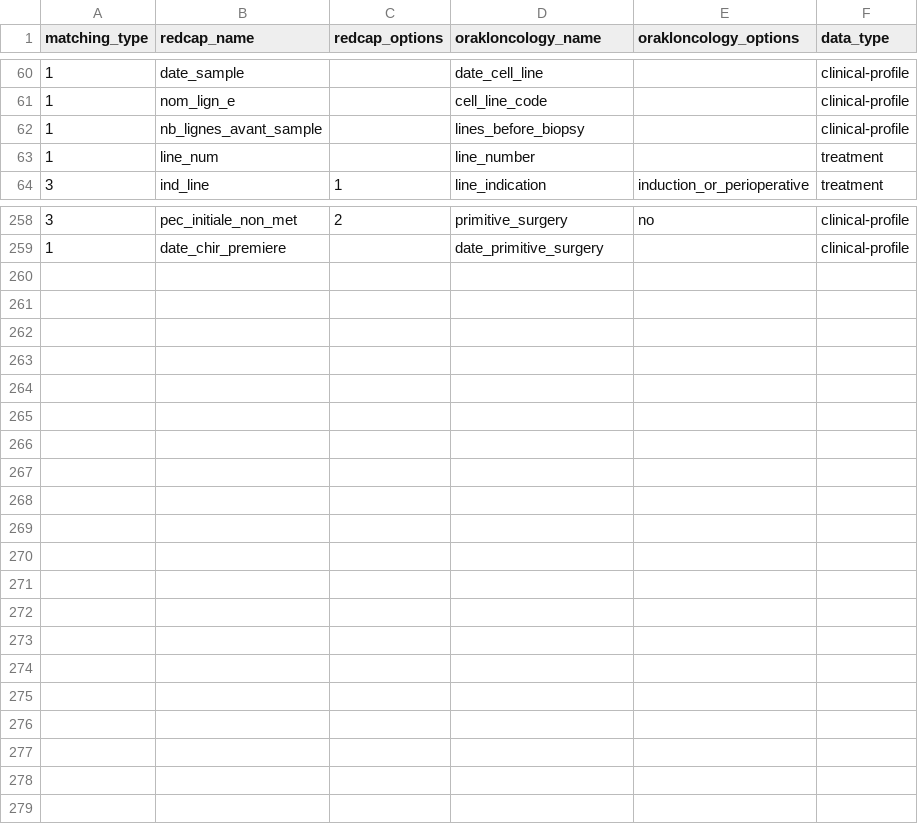
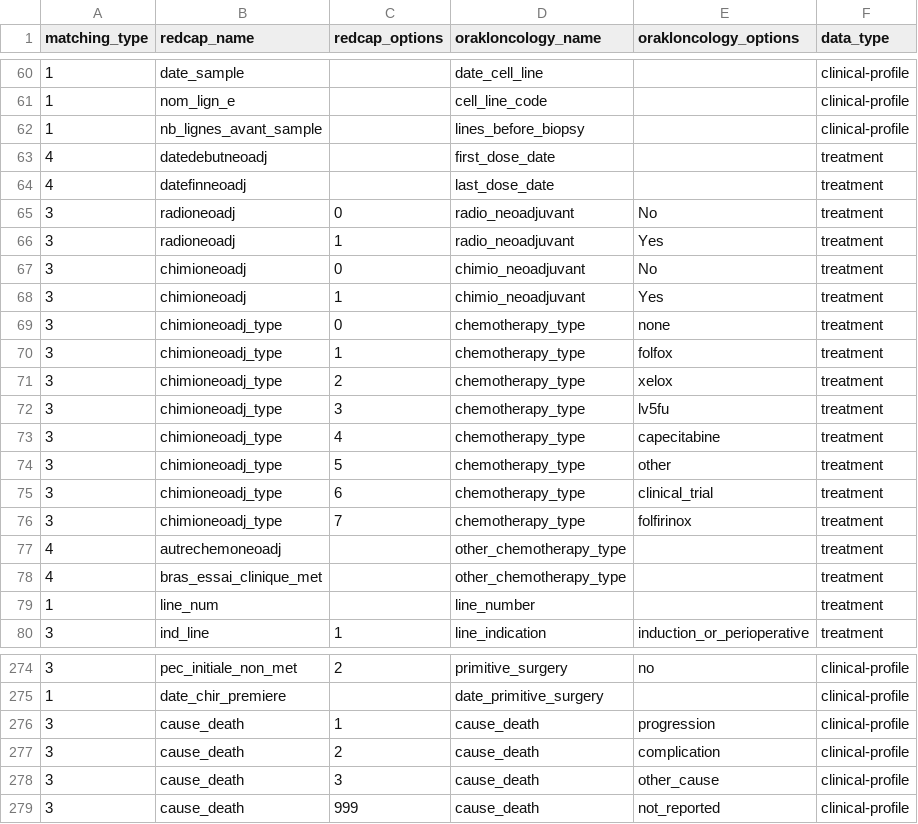
Before and after one commit to Orakl-Oncology-Dev/redcap-preprocessing, a CSV file: conversion_table/redcap_CRC_conversion_table.csv, drawn as a sheet; only a part is shown, gaps mark what is left out.

```diff
--- a/conversion_table/redcap_CRC_conversion_table.csv
+++ b/conversion_table/redcap_CRC_conversion_table.csv
@@ -62,2 +62,18 @@ matching_type;redcap_name;redcap_options;orakloncology_name;orakloncology_option
 1;nb_lignes_avant_sample ;;lines_before_biopsy;;clinical-profile
+4;datedebutneoadj;;first_dose_date;;treatment
+4;datefinneoadj;;last_dose_date;;treatment
+3;radioneoadj;0;radio_neoadjuvant;No;treatment
+3;radioneoadj;1;radio_neoadjuvant;Yes;treatment
+3;chimioneoadj;0;chimio_neoadjuvant;No;treatment
+3;chimioneoadj;1;chimio_neoadjuvant;Yes;treatment
+3;chimioneoadj_type;0;chemotherapy_type;none;treatment
+3;chimioneoadj_type;1;chemotherapy_type;folfox;treatment
+3;chimioneoadj_type;2;chemotherapy_type;xelox;treatment
+3;chimioneoadj_type;3;chemotherapy_type;lv5fu;treatment
+3;chimioneoadj_type;4;chemotherapy_type;capecitabine;treatment
+3;chimioneoadj_type;5;chemotherapy_type;other;treatment
+3;chimioneoadj_type;6;chemotherapy_type;clinical_trial;treatment
+3;chimioneoadj_type;7;chemotherapy_type;folfirinox;treatment
+4;autrechemoneoadj;;other_chemotherapy_type;;treatment
+4;bras_essai_clinique_met;;other_chemotherapy_type;;treatment
 1;line_num;;line_number;;treatment
@@ -259 +275,5 @@ matching_type;redcap_name;redcap_options;orakloncology_name;orakloncology_option
 1;date_chir_premiere ;;date_primitive_surgery;;clinical-profile
+3;cause_death;1;cause_death;progression;clinical-profile
+3;cause_death;2;cause_death;complication;clinical-profile
+3;cause_death;3;cause_death;other_cause;clinical-profile
+3;cause_death;999;cause_death;not_reported;clinical-profile
```
Also changed, not shown: conversion_table/redcap_PDAC_conversion_table.csv, 3 other files.
